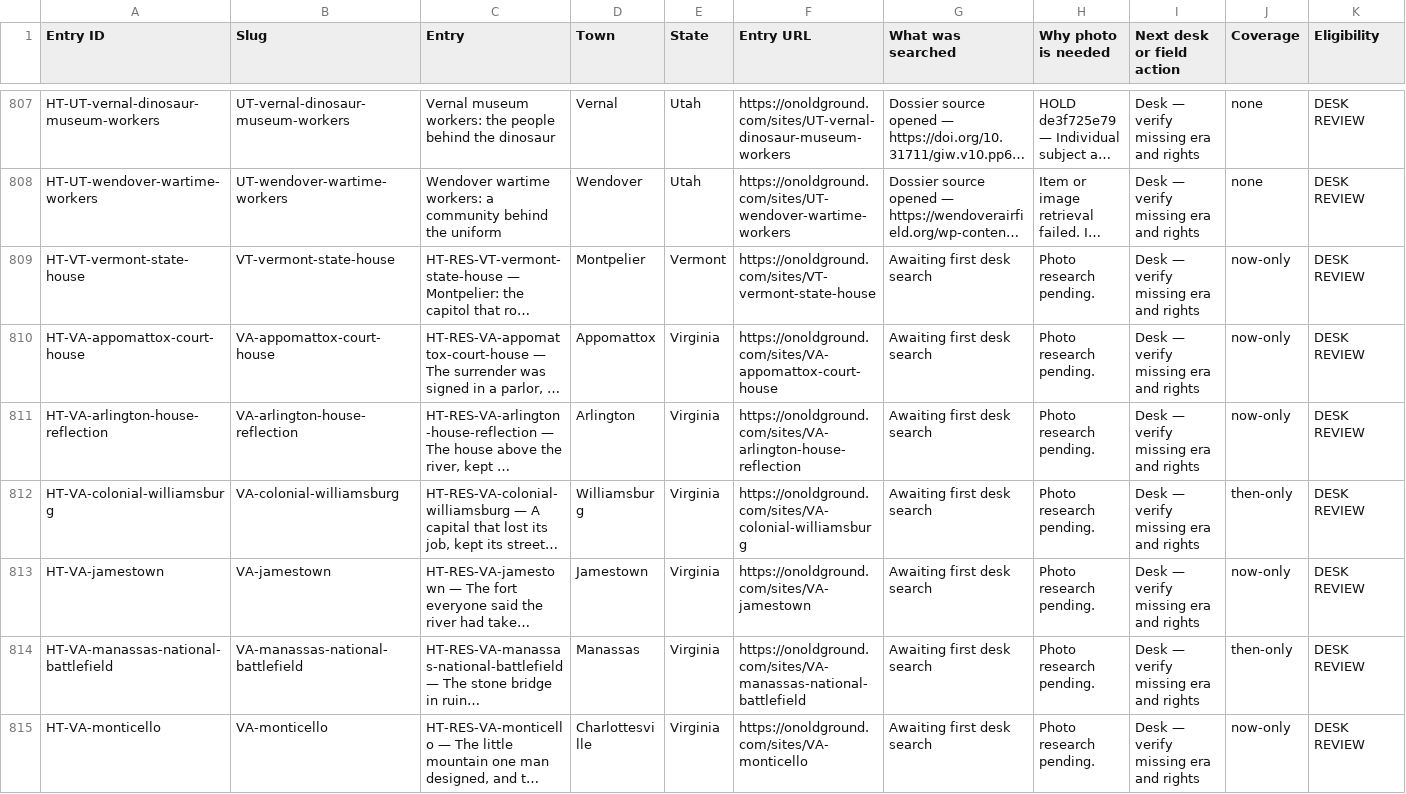
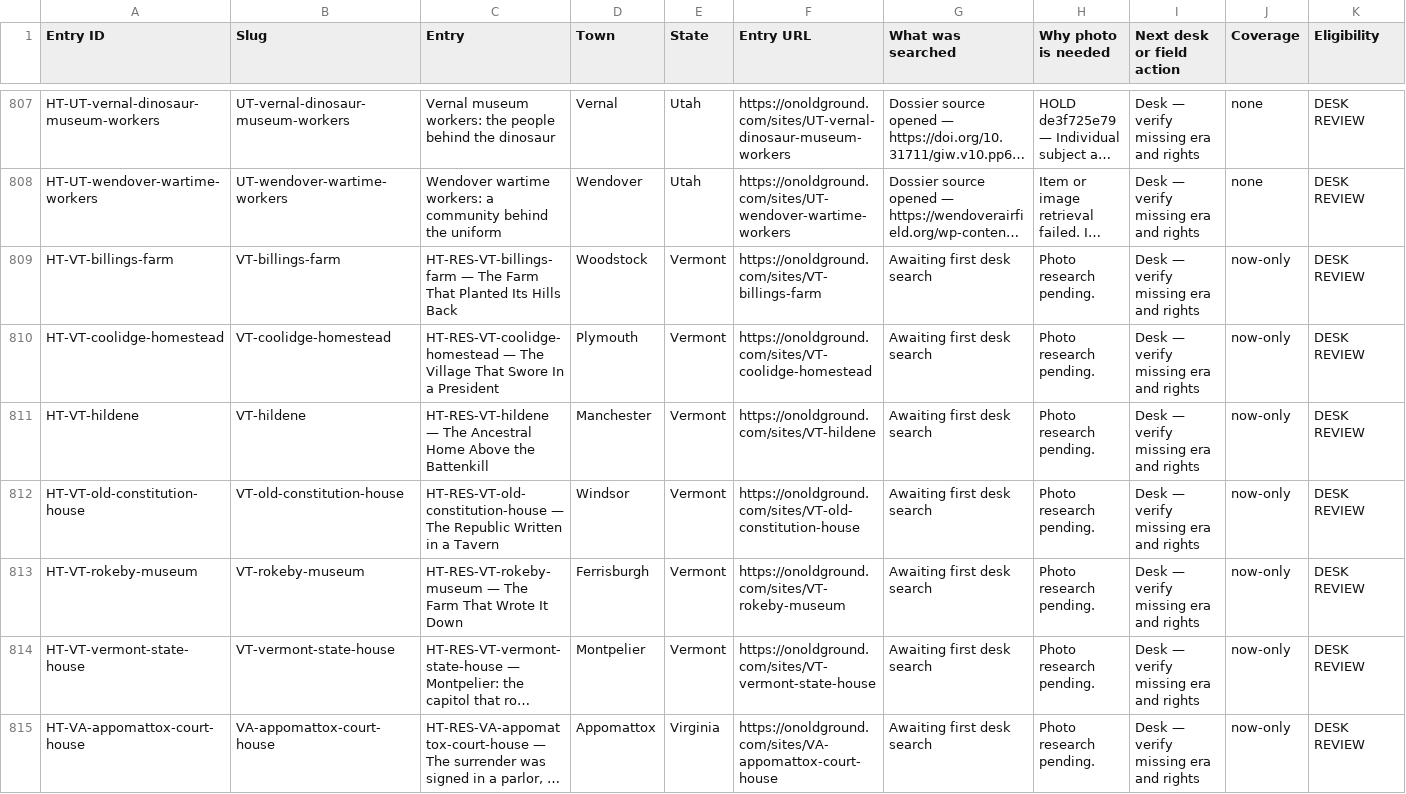
Before and after one commit to bcfd108-ui/History-travil, a CSV file: app/public/desk/photo-gaps.csv, drawn as a sheet; only a part is shown, gaps mark what is left out; the shorter side is filled out with more unchanged rows; long unchanged cells end in …; rows hold the shown columns only; the diff names each change by its address in the sheet, - before the commit and + after, or states it on an @@ line.

```diff
--- a/app/public/desk/photo-gaps.csv
+++ b/app/public/desk/photo-gaps.csv
+row 809: HT-VT-billings-farm | VT-billings-farm | HT-RES-VT-billings-farm — The Farm That Planted Its Hills Back | Woodstock | Vermont | https://onoldground.com/sites/VT-billings-farm | Awaiting first desk search | Photo research pending. | Desk — verify missing era and rights | now-only | DESK REVIEW
+row 810: HT-VT-coolidge-homestead | VT-coolidge-homestead | HT-RES-VT-coolidge-homestead — The Village That Swore In a President | Plymouth | Vermont | https://onoldground.com/sites/VT-coolidge-homestead | Awaiting first desk search | Photo research pending. | Desk — verify missing era and rights | now-only | DESK REVIEW
+row 811: HT-VT-hildene | VT-hildene | HT-RES-VT-hildene — The Ancestral Home Above the Battenkill | Manchester | Vermont | https://onoldground.com/sites/VT-hildene | Awaiting first desk search | Photo research pending. | Desk — verify missing era and rights | now-only | DESK REVIEW
+row 812: HT-VT-old-constitution-house | VT-old-constitution-house | HT-RES-VT-old-constitution-house — The Republic Written in a Tavern | Windsor | Vermont | https://onoldground.com/sites/VT-old-constitution-house | Awaiting first desk search | Photo research pending. | Desk — verify missing era and rights | now-only | DESK REVIEW
+row 813: HT-VT-rokeby-museum | VT-rokeby-museum | HT-RES-VT-rokeby-museum — The Farm That Wrote It Down | Ferrisburgh | Vermont | https://onoldground.com/sites/VT-rokeby-museum | Awaiting first desk search | Photo research pending. | Desk — verify missing era and rights | now-only | DESK REVIEW
```
Also changed, not shown: 8 other files.
